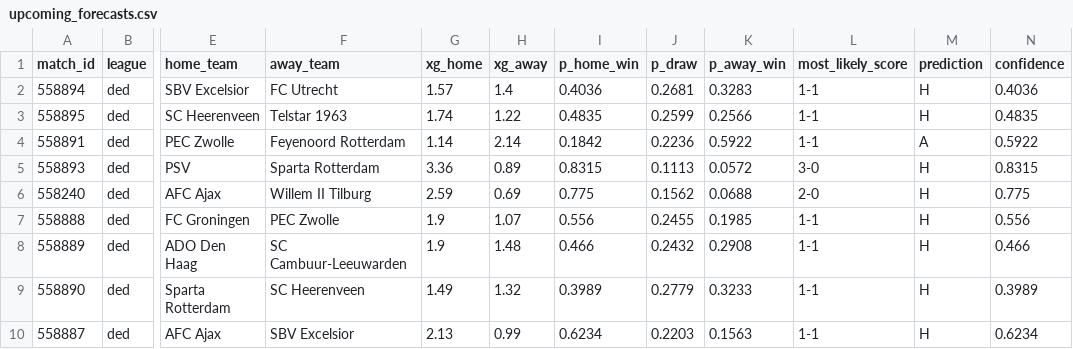
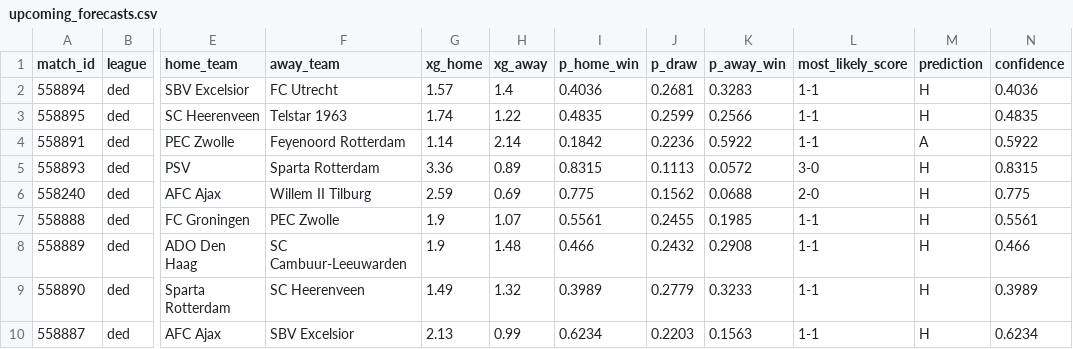
Before and after one commit to JuanAndresHS/pitchiq, a CSV file: data/predictions/ded/upcoming_forecasts.csv, drawn as a sheet; only a part is shown, gaps mark what is left out; the diff names each change by its address in the sheet, - before the commit and + after, or states it on an @@ line.

```diff
--- a/data/predictions/ded/upcoming_forecasts.csv
+++ b/data/predictions/ded/upcoming_forecasts.csv
-I7 (p_home_win): 0.556
+I7 (p_home_win): 0.5561
-N7 (confidence): 0.556
+N7 (confidence): 0.5561
```
Also changed, not shown: data/predictions/bl1/upcoming_forecasts.csv, data/predictions/cl/upcoming_forecasts.csv, 24 other files.
